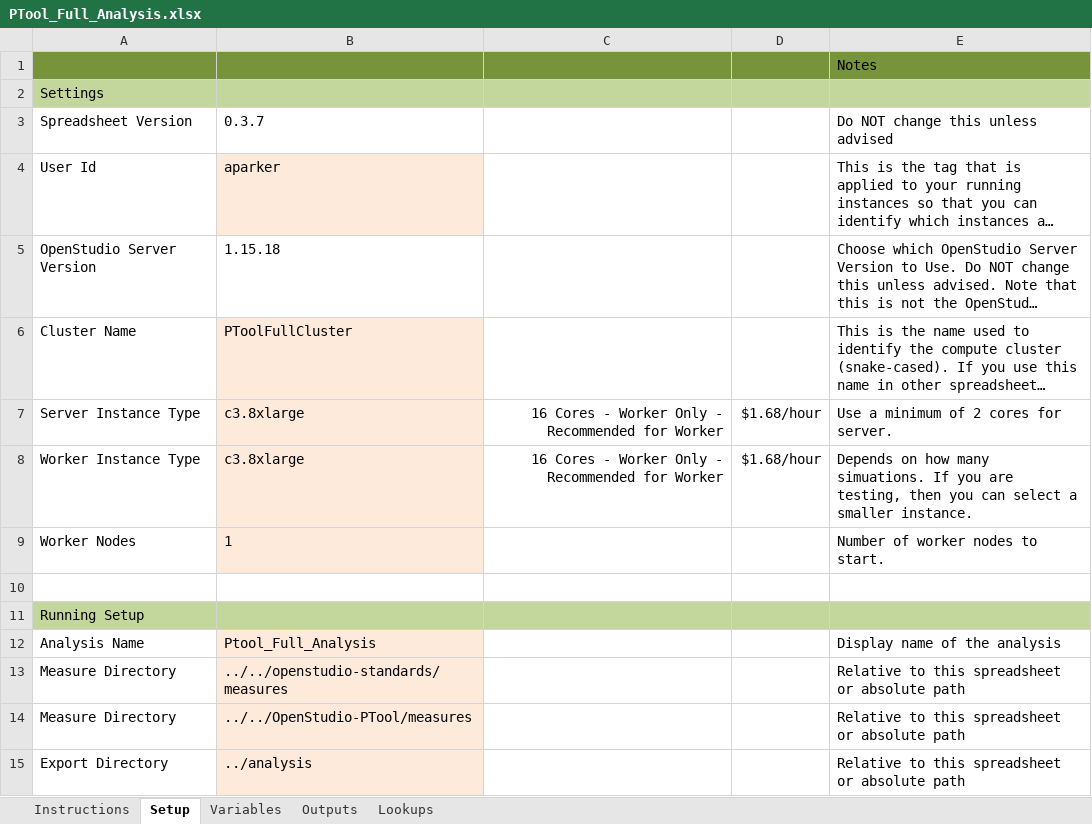
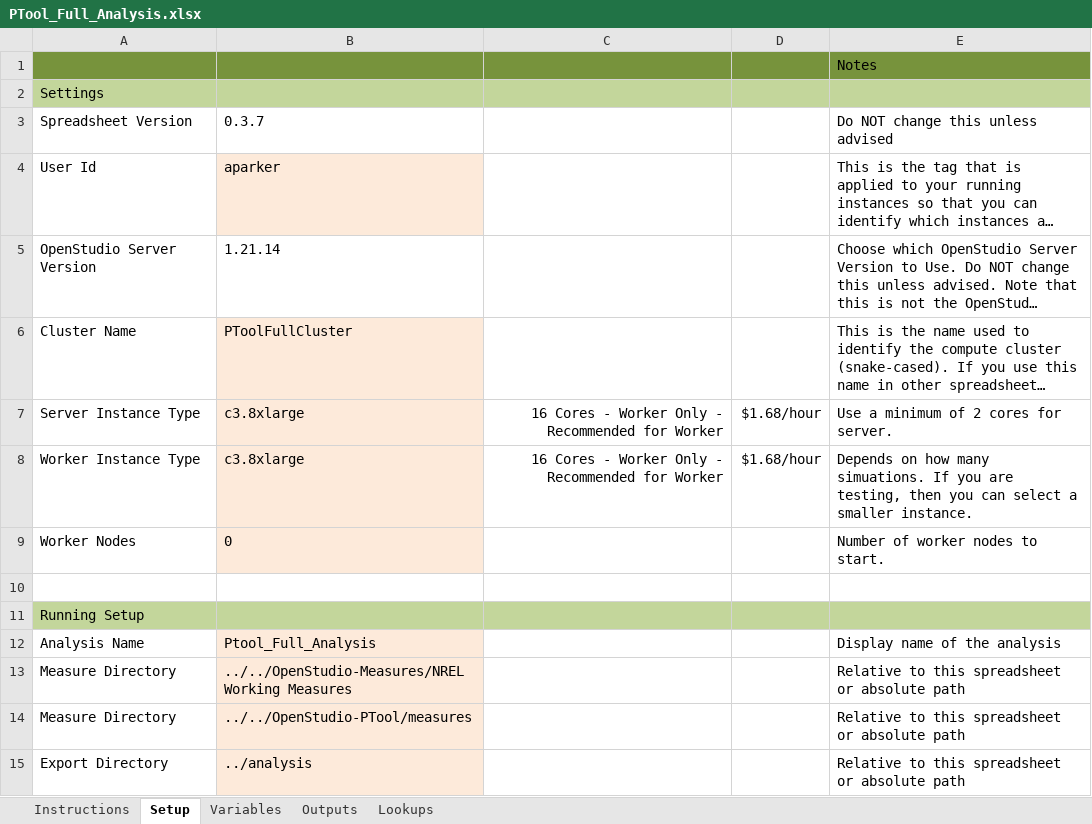
Before and after one commit to NREL/OpenStudio-PTool, an Excel workbook: projects/PTool_Full_Analysis.xlsx, sheet Setup, drawn as a sheet; only a part is shown; long unchanged cells end in …; values as stored, in another font and other column widths than the file's, no borders; the diff names each change by its address in the sheet, - before the commit and + after, or states it on an @@ line.

Commit message:
Updates the server version being used

```diff
--- a/projects/PTool_Full_Analysis.xlsx (sheet Setup)
+++ b/projects/PTool_Full_Analysis.xlsx (sheet Setup)
-B5: 1.15.18
+B5: 1.21.14
-B9: 1
+B9: 0
-B13: ../../openstudio-standards/measures
+B13: ../../OpenStudio-Measures/NREL Working Measures
```
